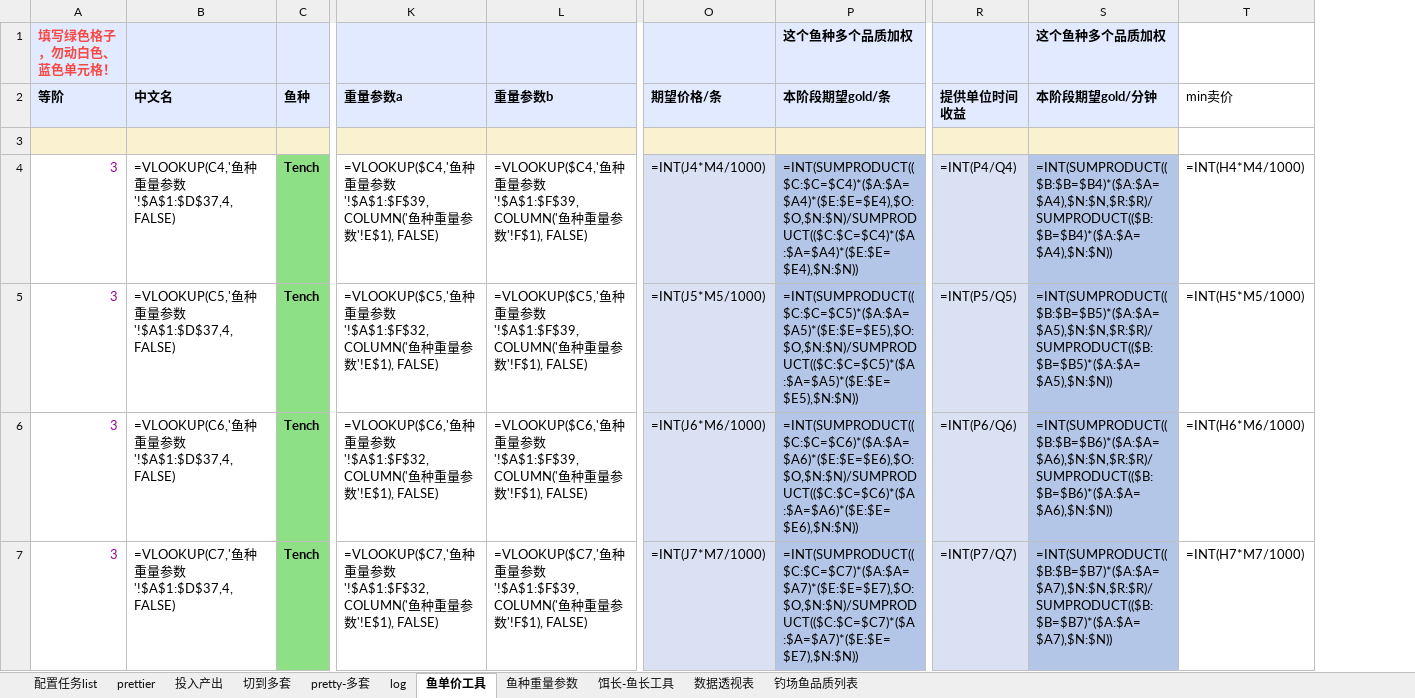
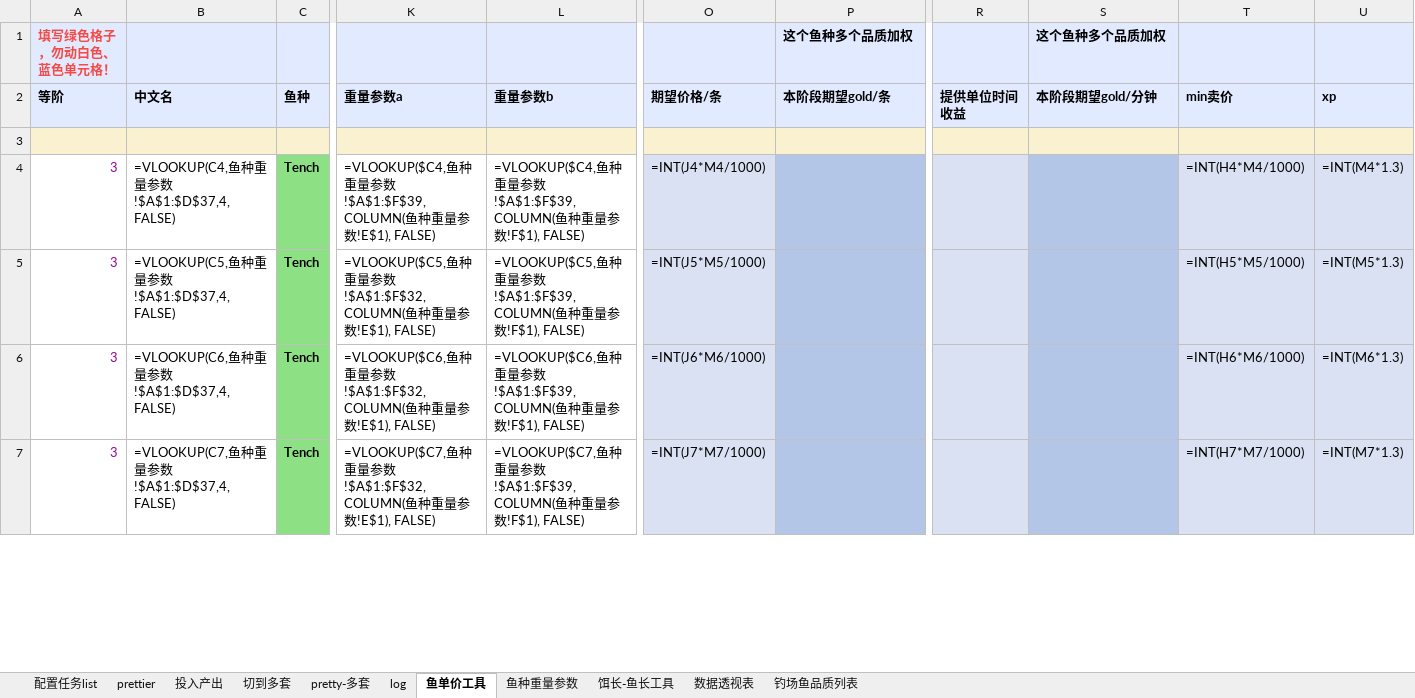
Before and after one commit to futouyiba/StatDemo, an Excel workbook: intermediateTables/鱼单价工具.xlsx, sheet 鱼单价工具, drawn as a sheet; only a part is shown, gaps mark what is left out; values as stored, in another font and other column widths than the file's, no borders; formulas without a stored value are shown as written; charts and pictures not drawn; the diff covers the shown part only; the diff names each change by its address in the sheet, - before the commit and + after, or states it on an @@ line.

```diff
--- a/intermediateTables/鱼单价工具.xlsx (sheet 鱼单价工具)
+++ b/intermediateTables/鱼单价工具.xlsx (sheet 鱼单价工具)
+column U (xp), rows 4-7: =INT(M4*1.3) | =INT(M5*1.3) | =INT(M6*1.3) | =INT(M7*1.3)
-O1 fill: #E1EAFF
+O1 fill: none
-T1:T2 fill: none
+T1:T2 fill: #E1EAFF
-T2 bold: off
+T2 bold: on
-T3 fill: none
+T3 fill: #FAF1D1
-B4 (中文名): =VLOOKUP(C4,'鱼种重量参数'!$A$1:$D$37,4,FALSE)
+B4 (中文名): =VLOOKUP(C4,鱼种重量参数!$A$1:$D$37,4,FALSE)
-K4 (重量参数a): =VLOOKUP($C4,'鱼种重量参数'!$A$1:$F$39,COLUMN('鱼种重量参数'!E$1), FALSE)
+K4 (重量参数a): =VLOOKUP($C4,鱼种重量参数!$A$1:$F$39,COLUMN(鱼种重量参数!E$1), FALSE)
-L4 (重量参数b): =VLOOKUP($C4,'鱼种重量参数'!$A$1:$F$39,COLUMN('鱼种重量参数'!F$1), FALSE)
+L4 (重量参数b): =VLOOKUP($C4,鱼种重量参数!$A$1:$F$39,COLUMN(鱼种重量参数!F$1), FALSE)
-P4 (本阶段期望gold/条): =INT(SUMPRODUCT(($C:$C=$C4)*($A:$A=$A4)*($E:$E=$E4),$O:$O,$N:$N)/SUMPRODUCT(($C:$C=$C4)*($A:$A=$A4)*($E:$E=$E4),$N:$N))
+P4 (本阶段期望gold/条): (empty)
-R4 (提供单位时间收益): =INT(P4/Q4)
+R4 (提供单位时间收益): (empty)
-S4 (本阶段期望gold/分钟): =INT(SUMPRODUCT(($B:$B=$B4)*($A:$A=$A4),$N:$N,$R:$R)/SUMPRODUCT(($B:$B=$B4)*($A:$A=$A4),$N:$N))
+S4 (本阶段期望gold/分钟): (empty)
-T4:T7 fill: none
+T4:T7 fill: #D9E1F2
-B5 (中文名): =VLOOKUP(C5,'鱼种重量参数'!$A$1:$D$37,4,FALSE)
+B5 (中文名): =VLOOKUP(C5,鱼种重量参数!$A$1:$D$37,4,FALSE)
-K5 (重量参数a): =VLOOKUP($C5,'鱼种重量参数'!$A$1:$F$32,COLUMN('鱼种重量参数'!E$1), FALSE)
+K5 (重量参数a): =VLOOKUP($C5,鱼种重量参数!$A$1:$F$32,COLUMN(鱼种重量参数!E$1), FALSE)
-L5 (重量参数b): =VLOOKUP($C5,'鱼种重量参数'!$A$1:$F$39,COLUMN('鱼种重量参数'!F$1), FALSE)
+L5 (重量参数b): =VLOOKUP($C5,鱼种重量参数!$A$1:$F$39,COLUMN(鱼种重量参数!F$1), FALSE)
-P5 (本阶段期望gold/条): =INT(SUMPRODUCT(($C:$C=$C5)*($A:$A=$A5)*($E:$E=$E5),$O:$O,$N:$N)/SUMPRODUCT(($C:$C=$C5)*($A:$A=$A5)*($E:$E=$E5),$N:$N))
+P5 (本阶段期望gold/条): (empty)
-R5 (提供单位时间收益): =INT(P5/Q5)
+R5 (提供单位时间收益): (empty)
-S5 (本阶段期望gold/分钟): =INT(SUMPRODUCT(($B:$B=$B5)*($A:$A=$A5),$N:$N,$R:$R)/SUMPRODUCT(($B:$B=$B5)*($A:$A=$A5),$N:$N))
+S5 (本阶段期望gold/分钟): (empty)
-B6 (中文名): =VLOOKUP(C6,'鱼种重量参数'!$A$1:$D$37,4,FALSE)
+B6 (中文名): =VLOOKUP(C6,鱼种重量参数!$A$1:$D$37,4,FALSE)
-K6 (重量参数a): =VLOOKUP($C6,'鱼种重量参数'!$A$1:$F$32,COLUMN('鱼种重量参数'!E$1), FALSE)
+K6 (重量参数a): =VLOOKUP($C6,鱼种重量参数!$A$1:$F$32,COLUMN(鱼种重量参数!E$1), FALSE)
-L6 (重量参数b): =VLOOKUP($C6,'鱼种重量参数'!$A$1:$F$39,COLUMN('鱼种重量参数'!F$1), FALSE)
+L6 (重量参数b): =VLOOKUP($C6,鱼种重量参数!$A$1:$F$39,COLUMN(鱼种重量参数!F$1), FALSE)
-P6 (本阶段期望gold/条): =INT(SUMPRODUCT(($C:$C=$C6)*($A:$A=$A6)*($E:$E=$E6),$O:$O,$N:$N)/SUMPRODUCT(($C:$C=$C6)*($A:$A=$A6)*($E:$E=$E6),$N:$N))
+P6 (本阶段期望gold/条): (empty)
-R6 (提供单位时间收益): =INT(P6/Q6)
+R6 (提供单位时间收益): (empty)
-S6 (本阶段期望gold/分钟): =INT(SUMPRODUCT(($B:$B=$B6)*($A:$A=$A6),$N:$N,$R:$R)/SUMPRODUCT(($B:$B=$B6)*($A:$A=$A6),$N:$N))
+S6 (本阶段期望gold/分钟): (empty)
-B7 (中文名): =VLOOKUP(C7,'鱼种重量参数'!$A$1:$D$37,4,FALSE)
+B7 (中文名): =VLOOKUP(C7,鱼种重量参数!$A$1:$D$37,4,FALSE)
-K7 (重量参数a): =VLOOKUP($C7,'鱼种重量参数'!$A$1:$F$32,COLUMN('鱼种重量参数'!E$1), FALSE)
+K7 (重量参数a): =VLOOKUP($C7,鱼种重量参数!$A$1:$F$32,COLUMN(鱼种重量参数!E$1), FALSE)
-L7 (重量参数b): =VLOOKUP($C7,'鱼种重量参数'!$A$1:$F$39,COLUMN('鱼种重量参数'!F$1), FALSE)
+L7 (重量参数b): =VLOOKUP($C7,鱼种重量参数!$A$1:$F$39,COLUMN(鱼种重量参数!F$1), FALSE)
-P7 (本阶段期望gold/条): =INT(SUMPRODUCT(($C:$C=$C7)*($A:$A=$A7)*($E:$E=$E7),$O:$O,$N:$N)/SUMPRODUCT(($C:$C=$C7)*($A:$A=$A7)*($E:$E=$E7),$N:$N))
+P7 (本阶段期望gold/条): (empty)
-R7 (提供单位时间收益): =INT(P7/Q7)
+R7 (提供单位时间收益): (empty)
-S7 (本阶段期望gold/分钟): =INT(SUMPRODUCT(($B:$B=$B7)*($A:$A=$A7),$N:$N,$R:$R)/SUMPRODUCT(($B:$B=$B7)*($A:$A=$A7),$N:$N))
+S7 (本阶段期望gold/分钟): (empty)
```
Also changed, not shown: 305 edited cells and cell formats elsewhere in this sheet, sheet 饵长-鱼长工具, sheet pretty-多套, sheet prettier, sheet 数据透视表, sheet 切到多套, sheet 钓场鱼品质列表, charts or pictures, intermediateTables/fish_tiers.xlsx.
